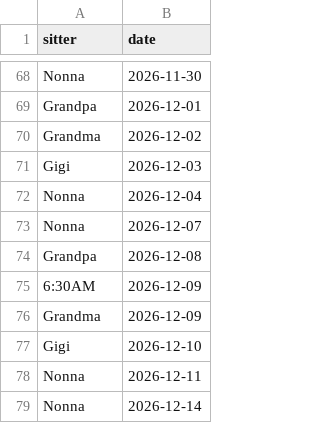
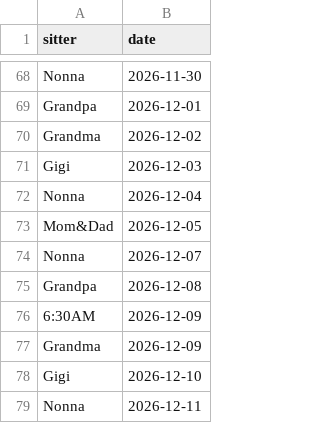
Before and after one commit to mapmap3/Creative, a CSV file: data/lyla-calendar.csv, drawn as a sheet; only a part is shown, gaps mark what is left out; the shorter side is filled out with more unchanged rows; the diff names each change by its address in the sheet, - before the commit and + after, or states it on an @@ line.

Commit message:
Update Lyla calendar

```diff
--- a/data/lyla-calendar.csv
+++ b/data/lyla-calendar.csv
+row 73: Mom&Dad | 2026-12-05
```
